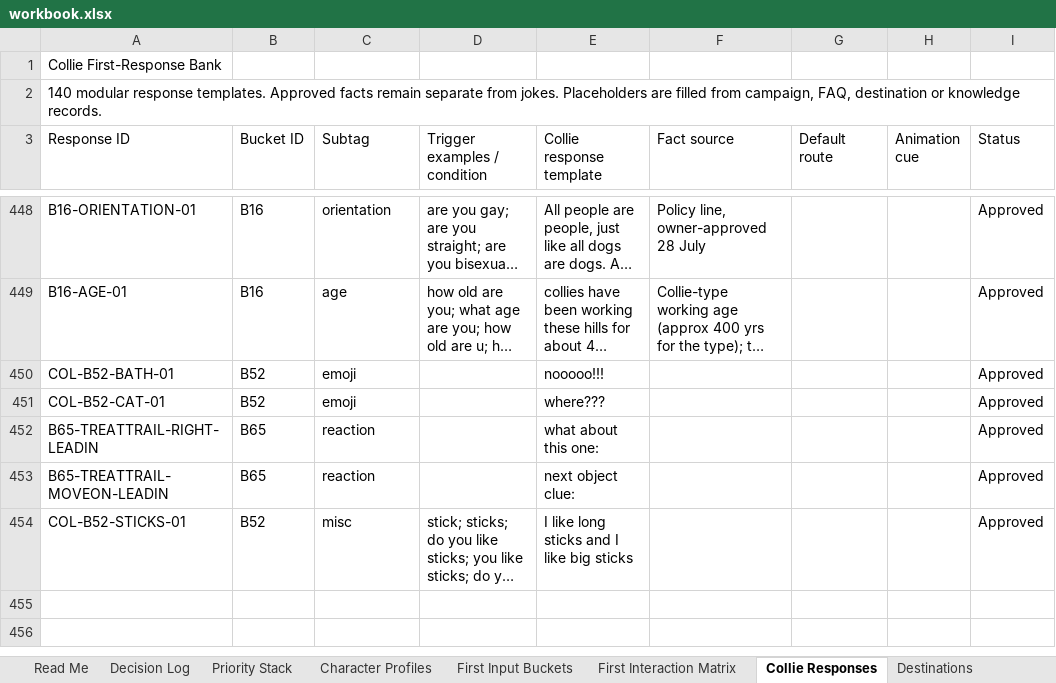
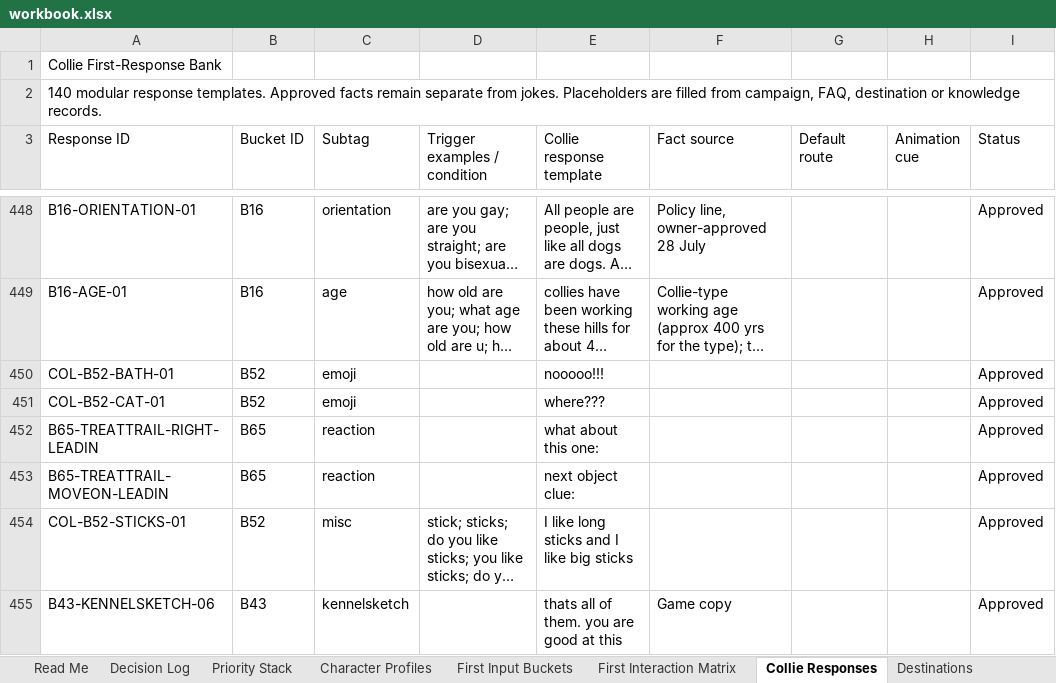
Before and after one commit to federationdesign-design/pedigree-chums, an Excel workbook: agent/data/workbook.xlsx, sheet Collie Responses, drawn as a sheet; only a part is shown, gaps mark what is left out; long unchanged cells end in …; values as stored, in another font and other column widths than the file's, no borders; the diff names each change by its address in the sheet, - before the commit and + after, or states it on an @@ line.

Commit message:
pick-a-chum: Kennel Sketch completion line and TAIL redraw; four breeds regraded giant to large

```diff
--- a/agent/data/workbook.xlsx (sheet Collie Responses)
+++ b/agent/data/workbook.xlsx (sheet Collie Responses)
+row 455: B43-KENNELSKETCH-06 | B43 | kennelsketch |  | thats all of them. you are good at this | Game copy |  |  | Approved
```
Also changed, not shown: 5 other files.
